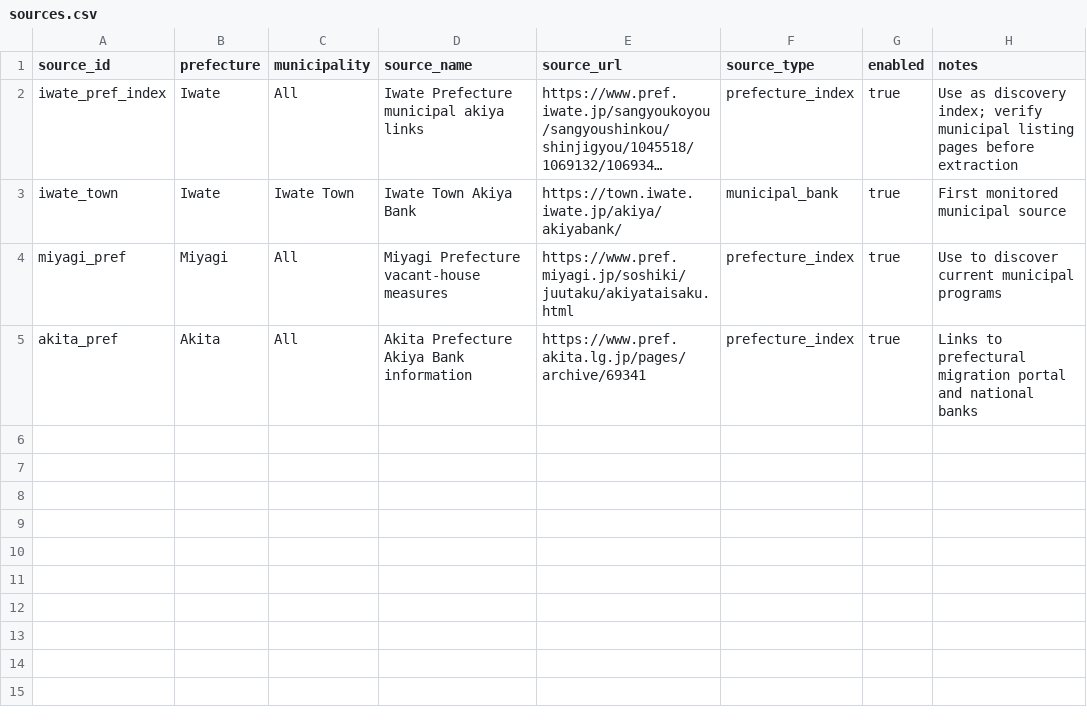
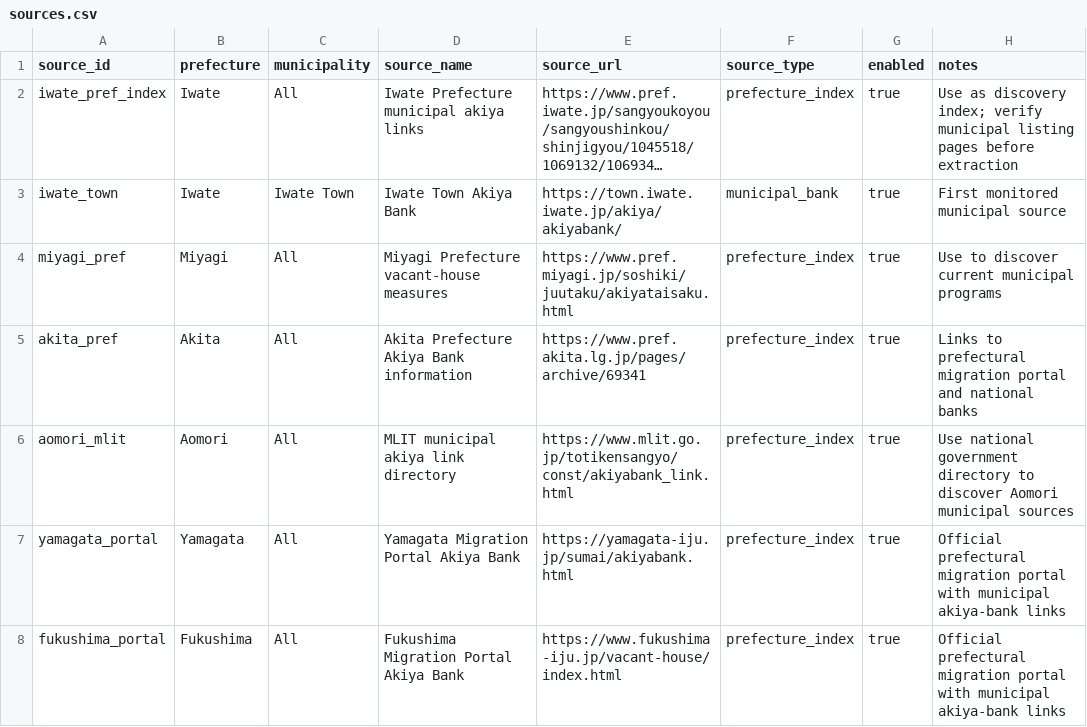
Before and after one commit to reokobayashi0620/tohoku-lodging-sales-ai, a CSV file: akiya_content_engine/data/sources.csv, drawn as a sheet; long unchanged cells end in ….

Commit message:
Complete Tohoku six-prefecture akiya source registry

```diff
--- a/akiya_content_engine/data/sources.csv
+++ b/akiya_content_engine/data/sources.csv
@@ -5 +5,4 @@ miyagi_pref,Miyagi,All,Miyagi Prefecture vacant-house measures,https://www.pref.
 akita_pref,Akita,All,Akita Prefecture Akiya Bank information,https://www.pref.akita.lg.jp/pages/archive/69341,prefecture_index,true,Links to prefectural migration portal and national banks
+aomori_mlit,Aomori,All,MLIT municipal akiya link directory,https://www.mlit.go.jp/totikensangyo/const/akiyabank_link.html,prefecture_index,true,Use national government directory to discover Aomori municipal sources
+yamagata_portal,Yamagata,All,Yamagata Migration Portal Akiya Bank,https://yamagata-iju.jp/sumai/akiyabank.html,prefecture_index,true,Official prefectural migration portal with municipal akiya-bank links
+fukushima_portal,Fukushima,All,Fukushima Migration Portal Akiya Bank,https://www.fukushima-iju.jp/vacant-house/index.html,prefecture_index,true,Official prefectural migration portal with municipal akiya-bank links
```
